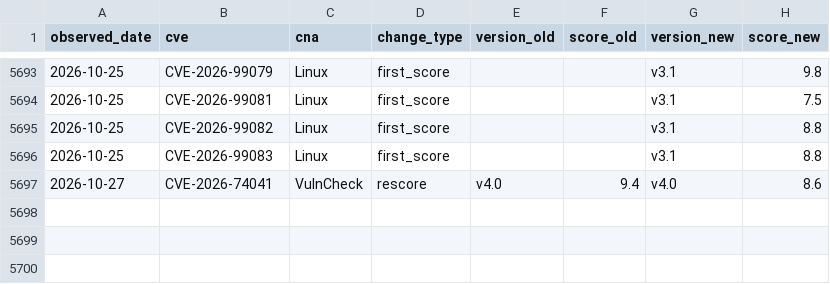
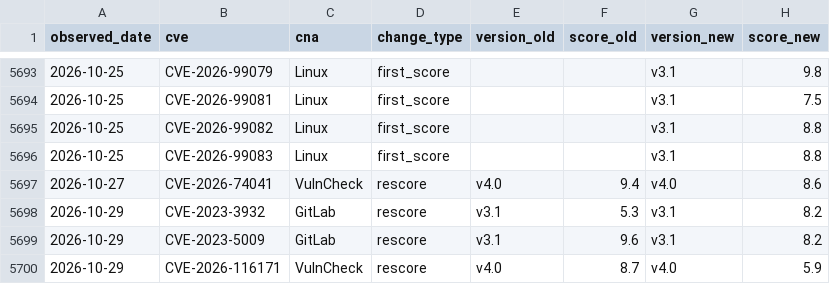
Before and after one commit to Devko/CyberMon, a CSV file: site/data/history/rescore_log.csv, drawn as a sheet; only a part is shown, gaps mark what is left out.

Commit message:
data: nightly refresh 2026-10-29 [skip ci]

```diff
--- a/site/data/history/rescore_log.csv
+++ b/site/data/history/rescore_log.csv
@@ -5697 +5697,4 @@ observed_date,cve,cna,change_type,version_old,score_old,version_new,score_new
 2026-10-27,CVE-2026-74041,VulnCheck,rescore,v4.0,9.4,v4.0,8.6
+2026-10-29,CVE-2023-3932,GitLab,rescore,v3.1,5.3,v3.1,8.2
+2026-10-29,CVE-2023-5009,GitLab,rescore,v3.1,9.6,v3.1,8.2
+2026-10-29,CVE-2026-116171,VulnCheck,rescore,v4.0,8.7,v4.0,5.9
```
Also changed, not shown: site/data/history/botnet_c2.csv, site/data/history/cna_roster.csv, 46 other files.
